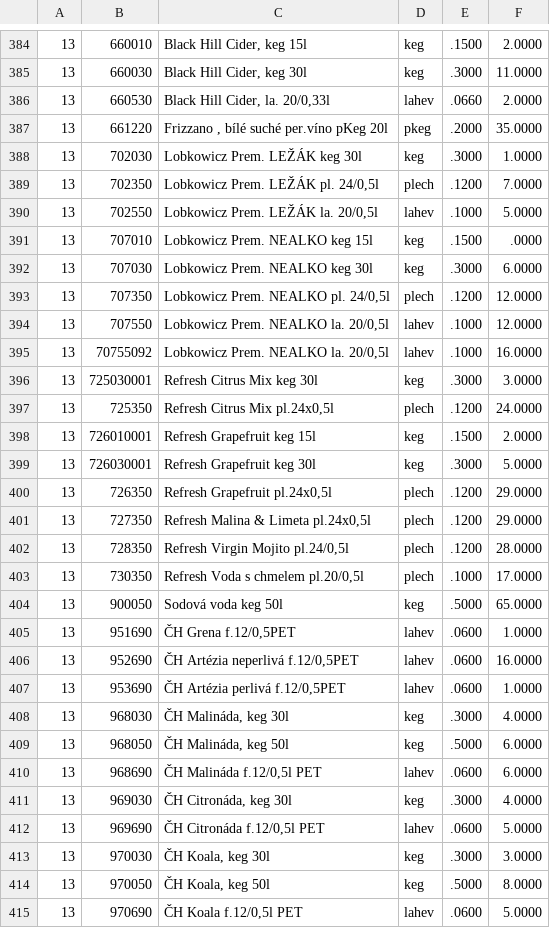
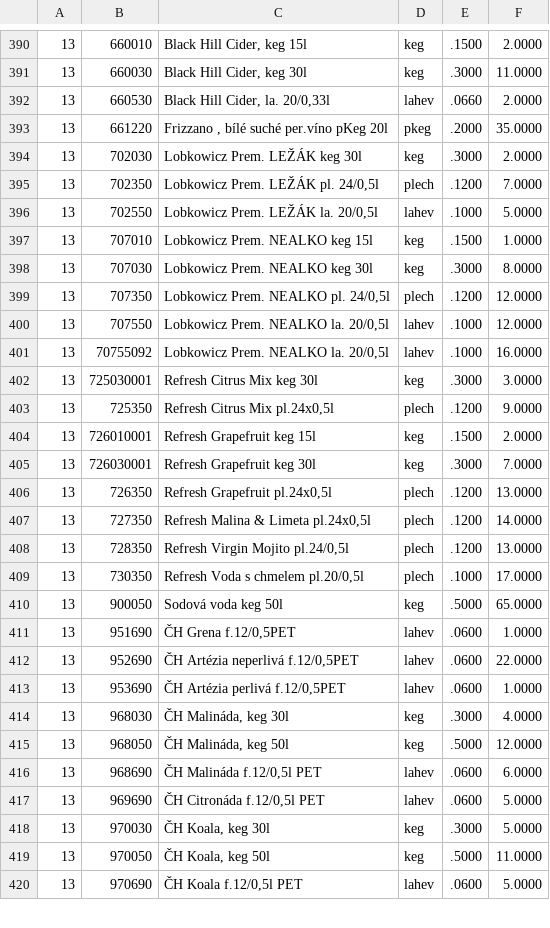
Before and after one commit to KBrewery/PLG_INVENTURA, a CSV file: Aktualni_stav_skladu.csv, drawn as a sheet; only a part is shown, gaps mark what is left out; the diff covers the shown part only.

```diff
--- a/Aktualni_stav_skladu.csv
+++ b/Aktualni_stav_skladu.csv
@@ -387,7 +393,7 @@
 13;661220;Frizzano , bílé suché per.víno pKeg 20l;pkeg;.2000;35.0000
-13;702030;Lobkowicz Prem. LEŽÁK keg 30l;keg;.3000;1.0000
+13;702030;Lobkowicz Prem. LEŽÁK keg 30l;keg;.3000;2.0000
 13;702350;Lobkowicz Prem. LEŽÁK pl. 24/0,5l;plech;.1200;7.0000
 13;702550;Lobkowicz Prem. LEŽÁK la. 20/0,5l;lahev;.1000;5.0000
-13;707010;Lobkowicz Prem. NEALKO keg 15l;keg;.1500;.0000
-13;707030;Lobkowicz Prem. NEALKO keg 30l;keg;.3000;6.0000
+13;707010;Lobkowicz Prem. NEALKO keg 15l;keg;.1500;1.0000
+13;707030;Lobkowicz Prem. NEALKO keg 30l;keg;.3000;8.0000
 13;707350;Lobkowicz Prem. NEALKO pl. 24/0,5l;plech;.1200;12.0000
@@ -396,8 +402,8 @@
 13;725030001;Refresh Citrus Mix keg 30l;keg;.3000;3.0000
-13;725350;Refresh Citrus Mix pl.24x0,5l;plech;.1200;24.0000
+13;725350;Refresh Citrus Mix pl.24x0,5l;plech;.1200;9.0000
 13;726010001;Refresh Grapefruit keg 15l;keg;.1500;2.0000
-13;726030001;Refresh Grapefruit keg 30l;keg;.3000;5.0000
-13;726350;Refresh Grapefruit pl.24x0,5l;plech;.1200;29.0000
-13;727350;Refresh Malina & Limeta pl.24x0,5l;plech;.1200;29.0000
-13;728350;Refresh Virgin Mojito pl.24/0,5l;plech;.1200;28.0000
+13;726030001;Refresh Grapefruit keg 30l;keg;.3000;7.0000
+13;726350;Refresh Grapefruit pl.24x0,5l;plech;.1200;13.0000
+13;727350;Refresh Malina & Limeta pl.24x0,5l;plech;.1200;14.0000
+13;728350;Refresh Virgin Mojito pl.24/0,5l;plech;.1200;13.0000
 13;730350;Refresh Voda s chmelem pl.20/0,5l;plech;.1000;17.0000
@@ -405,11 +411,10 @@
 13;951690;ČH Grena f.12/0,5PET;lahev;.0600;1.0000
-13;952690;ČH Artézia neperlivá f.12/0,5PET;lahev;.0600;16.0000
+13;952690;ČH Artézia neperlivá f.12/0,5PET;lahev;.0600;22.0000
 13;953690;ČH Artézia perlivá f.12/0,5PET;lahev;.0600;1.0000
 13;968030;ČH Malináda, keg 30l;keg;.3000;4.0000
-13;968050;ČH Malináda, keg 50l;keg;.5000;6.0000
+13;968050;ČH Malináda, keg 50l;keg;.5000;12.0000
 13;968690;ČH Malináda f.12/0,5l PET;lahev;.0600;6.0000
-13;969030;ČH Citronáda, keg 30l;keg;.3000;4.0000
 13;969690;ČH Citronáda f.12/0,5l PET;lahev;.0600;5.0000
-13;970030;ČH Koala, keg 30l;keg;.3000;3.0000
-13;970050;ČH Koala, keg 50l;keg;.5000;8.0000
+13;970030;ČH Koala, keg 30l;keg;.3000;5.0000
+13;970050;ČH Koala, keg 50l;keg;.5000;11.0000
 13;970690;ČH Koala f.12/0,5l PET;lahev;.0600;5.0000
```
Also changed, not shown: 11 added rows, 2 removed rows and 64 edited cells elsewhere in this file.
